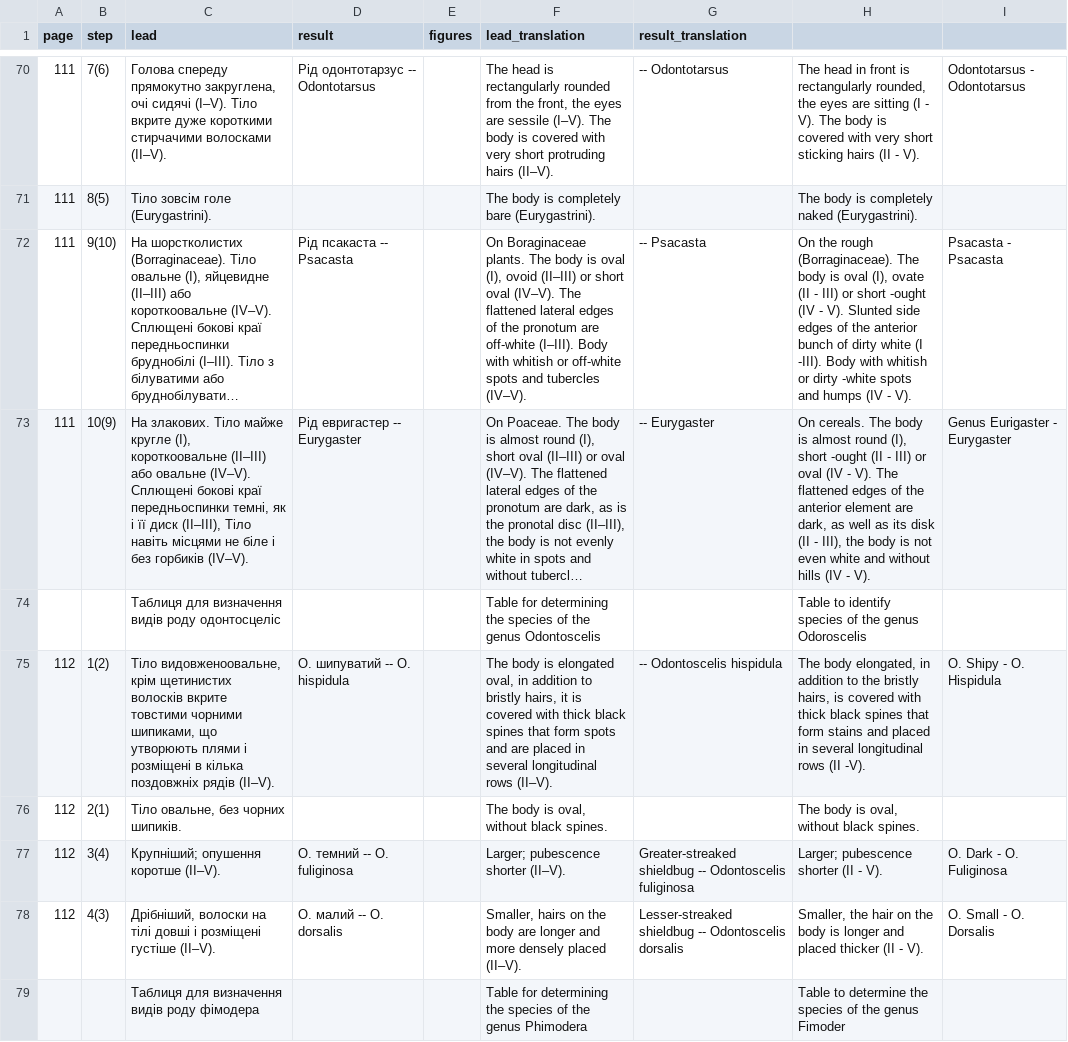
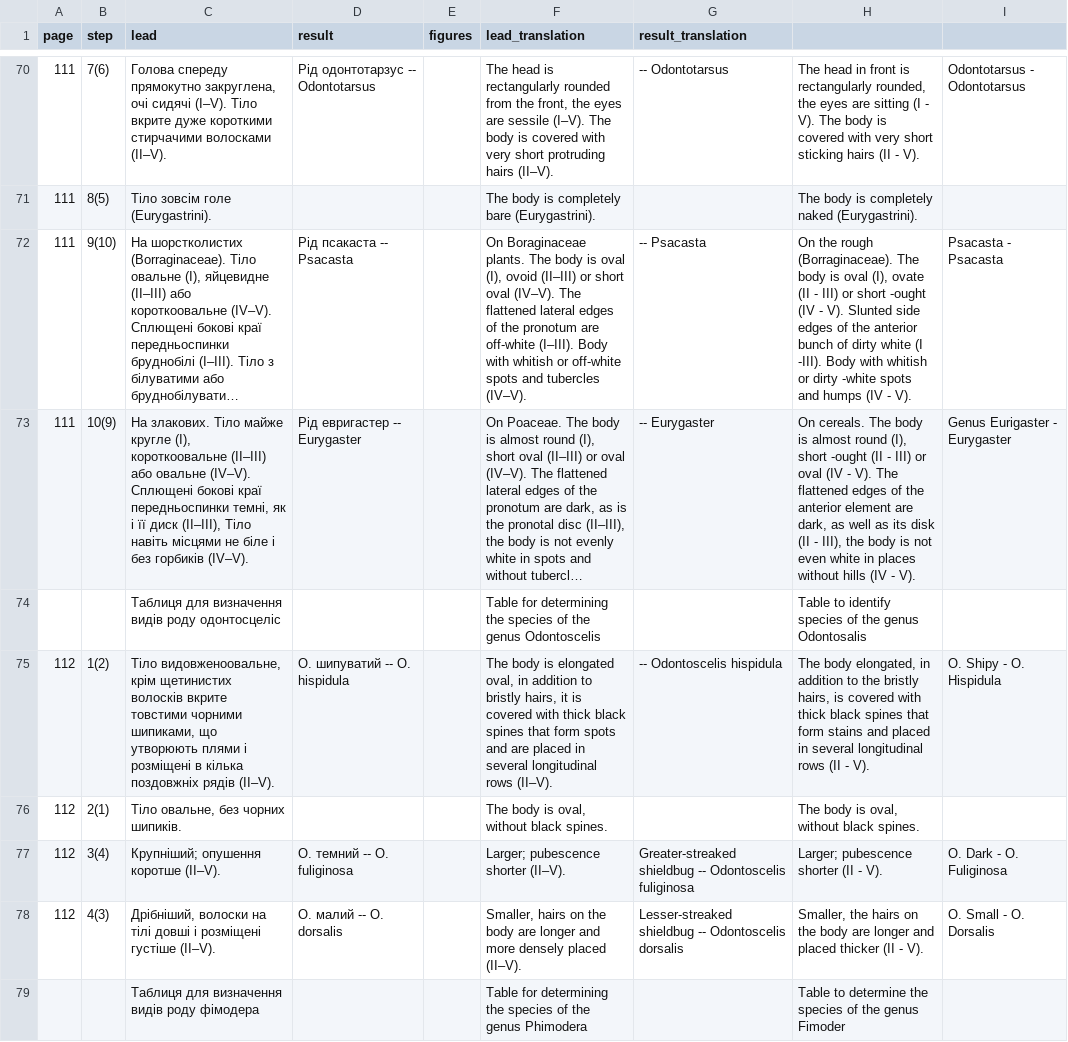
Before and after one commit to larsgw/pentatomoidea-nymphs, a CSV file: keys.csv, drawn as a sheet; only a part is shown, gaps mark what is left out; long unchanged cells end in …; the diff covers the shown part only; the diff names each change by its address in the sheet, - before the commit and + after, or states it on an @@ line.

```diff
--- a/keys.csv
+++ b/keys.csv
-H73: …even white and without hills…
+H73: …even white in places without hills…
-H74: …the genus Odoroscelis
+H74: …the genus Odontosalis
-H75: …rows (II -V).
+H75: …rows (II - V).
-H78: Smaller, the hair on the body is longer and…
+H78: Smaller, the hairs on the body are longer and…
```
Also changed, not shown: 42 edited cells elsewhere in this file, 1 other file.
